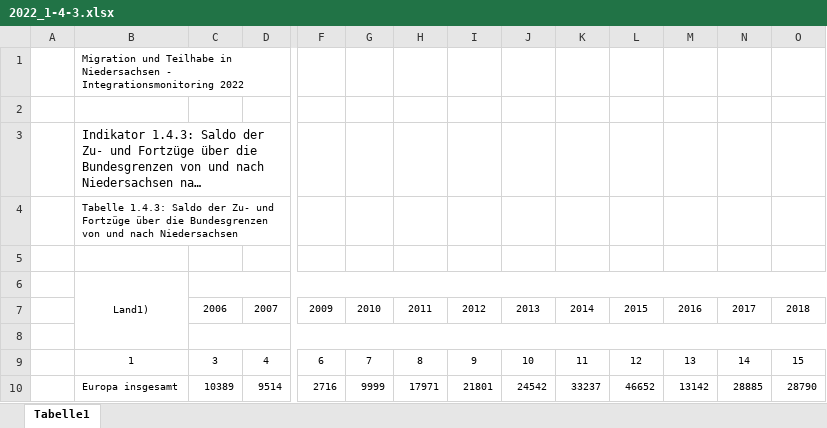
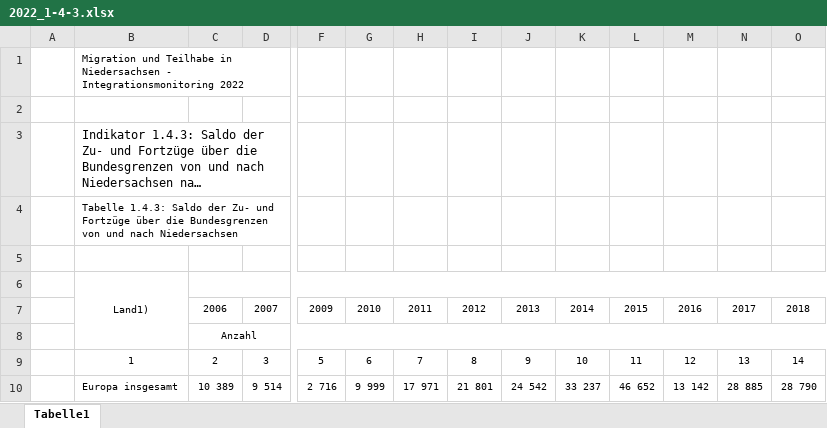
Before and after one commit to christoph-LSN/MT_Site, an Excel workbook: assets/excel/2022_1-4-3.xlsx, sheet Tabelle1, drawn as a sheet; only a part is shown, gaps mark what is left out; long unchanged cells end in …; values as stored, in another font and other column widths than the file's, no borders; the diff covers the shown part only; the diff names each change by its address in the sheet, - before the commit and + after, or states it on an @@ line.

Commit message:
Update 2022_1-4-3.xlsx

```diff
--- a/assets/excel/2022_1-4-3.xlsx (sheet Tabelle1)
+++ b/assets/excel/2022_1-4-3.xlsx (sheet Tabelle1)
-C8: (empty)
+C8: Anzahl
-C9: 3
+C9: 2
-D9: 4
+D9: 3
-F9: 6
+F9: 5
-G9: 7
+G9: 6
-H9: 8
+H9: 7
-I9: 9
+I9: 8
-J9: 10
+J9: 9
-K9: 11
+K9: 10
-L9: 12
+L9: 11
-M9: 13
+M9: 12
-N9: 14
+N9: 13
-O9: 15
+O9: 14
-C10: 10389
+C10: 10 389
-D10: 9514
+D10: 9 514
-F10: 2716
+F10: 2 716
-G10: 9999
+G10: 9 999
-H10: 17971
+H10: 17 971
-I10: 21801
+I10: 21 801
-J10: 24542
+J10: 24 542
-K10: 33237
+K10: 33 237
-L10: 46652
+L10: 46 652
-M10: 13142
+M10: 13 142
-N10: 28885
+N10: 28 885
-O10: 28790
+O10: 28 790
```
Also changed, not shown: 245 edited cells elsewhere in this sheet.
